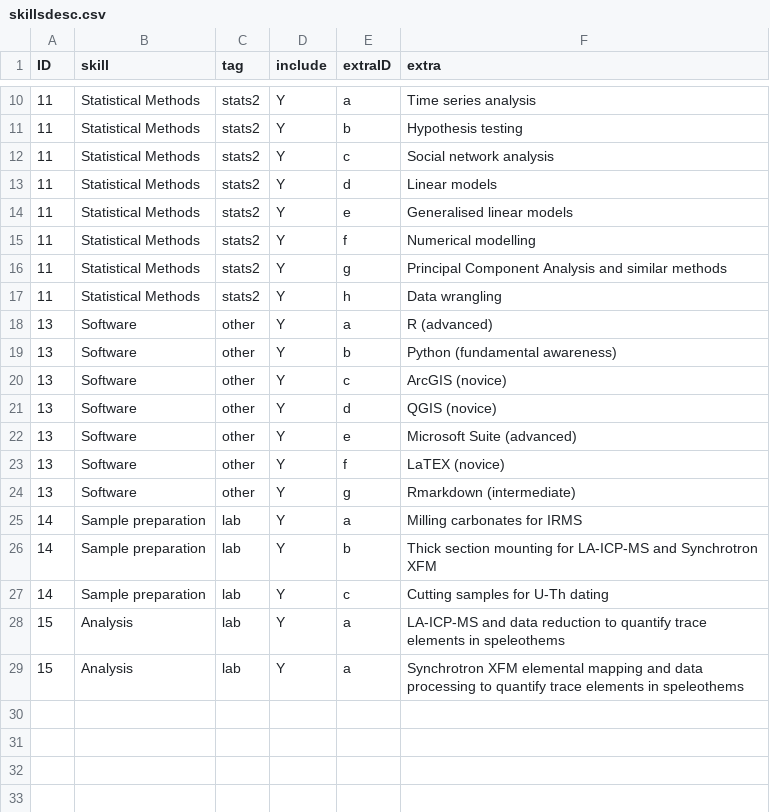
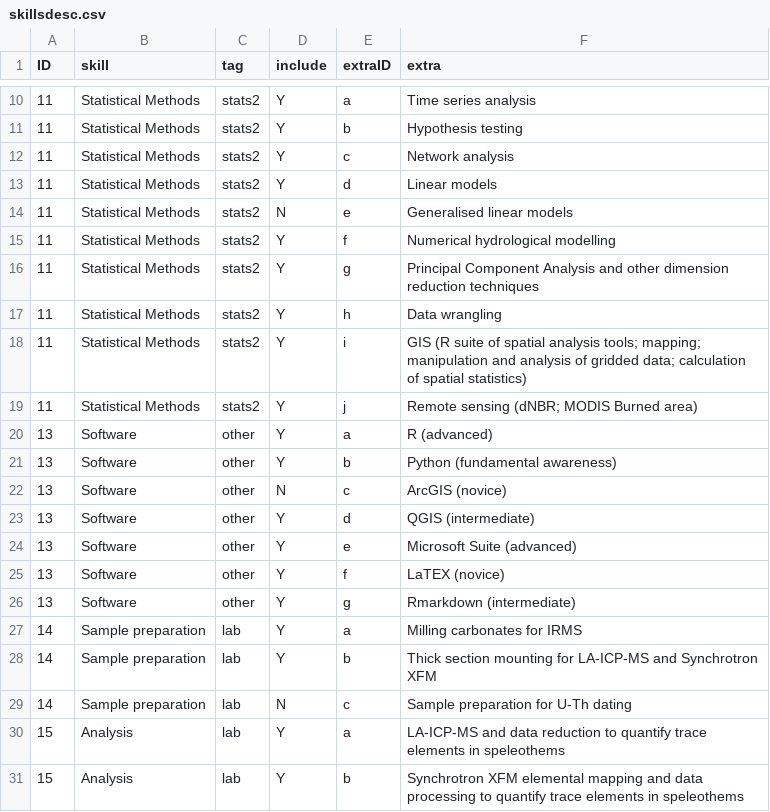
Before and after one commit to MichelineCampbell/Curriculum_Vitae, a CSV file: CV/data/skillsdesc.csv, drawn as a sheet; only a part is shown, gaps mark what is left out.

```diff
--- a/CV/data/skillsdesc.csv
+++ b/CV/data/skillsdesc.csv
@@ -11,12 +11,14 @@ ID,skill,tag,include,extraID,extra
 11,Statistical Methods,stats2,Y,b,Hypothesis testing
-11,Statistical Methods,stats2,Y,c,Social network analysis
+11,Statistical Methods,stats2,Y,c,Network analysis
 11,Statistical Methods,stats2,Y,d,Linear models
-11,Statistical Methods,stats2,Y,e,Generalised linear models
-11,Statistical Methods,stats2,Y,f,Numerical modelling
-11,Statistical Methods,stats2,Y,g,Principal Component Analysis and similar methods
+11,Statistical Methods,stats2,N,e,Generalised linear models
+11,Statistical Methods,stats2,Y,f,Numerical hydrological modelling
+11,Statistical Methods,stats2,Y,g,Principal Component Analysis and other dimension reduction techniques
 11,Statistical Methods,stats2,Y,h,Data wrangling
+11,Statistical Methods,stats2,Y,i,GIS (R suite of spatial analysis tools; mapping; manipulation and analysis of gridded data; calculation of spatial statistics)
+11,Statistical Methods,stats2,Y,j,Remote sensing (dNBR; MODIS Burned area)
 13,Software,other,Y,a,R (advanced)
 13,Software,other,Y,b,Python (fundamental awareness)
-13,Software,other,Y,c,ArcGIS (novice)
-13,Software,other,Y,d,QGIS (novice)
+13,Software,other,N,c,ArcGIS (novice)
+13,Software,other,Y,d,QGIS (intermediate)
 13,Software,other,Y,e,Microsoft Suite (advanced)
@@ -26,4 +28,4 @@ ID,skill,tag,include,extraID,extra
 14,Sample preparation,lab,Y,b,Thick section mounting for LA-ICP-MS and Synchrotron XFM
-14,Sample preparation,lab,Y,c,Cutting samples for U-Th dating
+14,Sample preparation,lab,N,c,Sample preparation for U-Th dating
 15,Analysis,lab,Y,a,LA-ICP-MS and data reduction to quantify trace elements in speleothems
-15,Analysis,lab,Y,a,Synchrotron XFM elemental mapping and data processing to quantify trace elements in speleothems
+15,Analysis,lab,Y,b,Synchrotron XFM elemental mapping and data processing to quantify trace elements in speleothems
```
Also changed, not shown: CV/data/jobdesc.csv, CV/data/presentations.csv, 7 other files.
